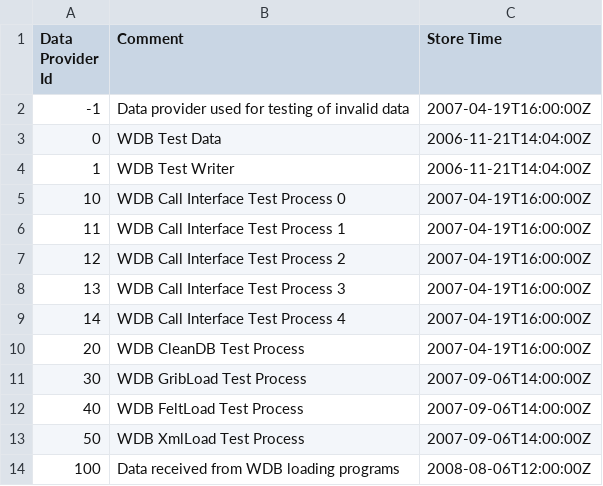
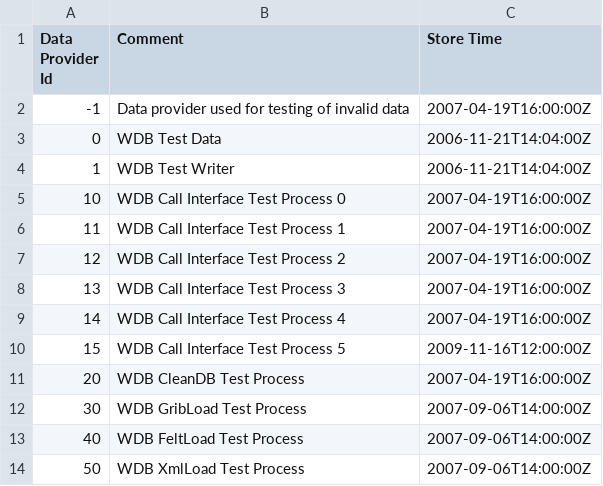
Before and after one commit to metno/wdb, a CSV file: etc/metadata/wdb_dataprovidercomment.in.csv, drawn as a sheet; only a part is shown; the shorter side is filled out with more unchanged rows.

```diff
--- a/etc/metadata/wdb_dataprovidercomment.in.csv
+++ b/etc/metadata/wdb_dataprovidercomment.in.csv
@@ -9,2 +9,3 @@ Data Provider Id|Comment|Store Time
 14|WDB Call  Interface Test Process 4|2007-04-19T16:00:00Z
+15|WDB Call  Interface Test Process 5|2009-11-16T12:00:00Z
 20|WDB CleanDB Test Process|2007-04-19T16:00:00Z
```
Also changed, not shown: etc/metadata/wdb_dataprovider.in.csv, etc/metadata/wdb_dataprovidername.in.csv.
